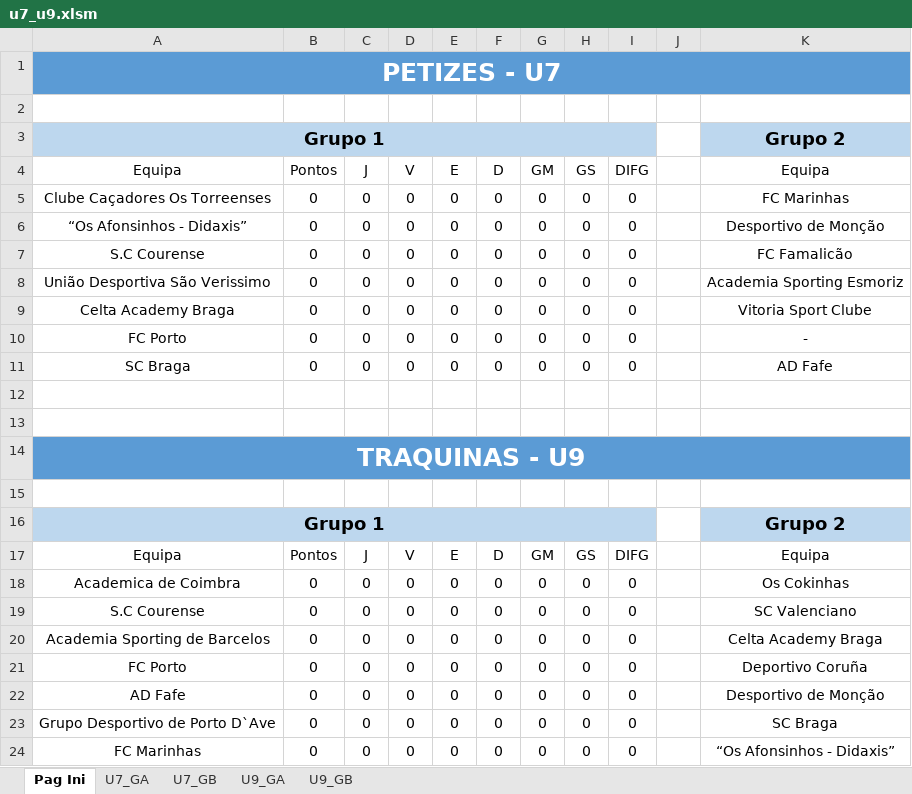
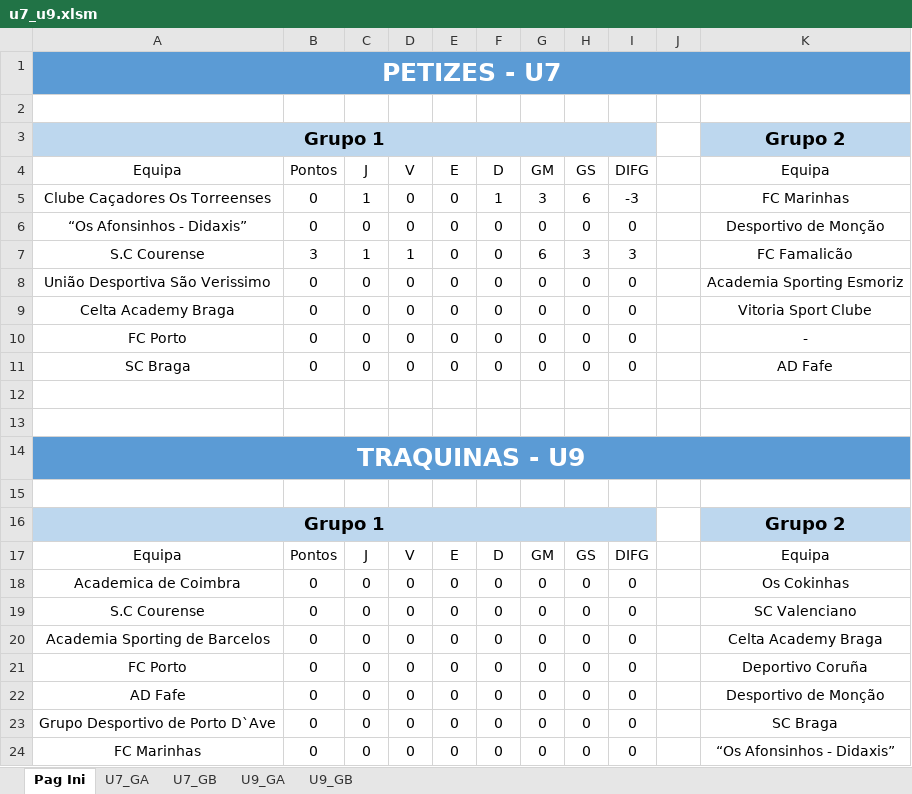
Before and after one commit to joaomendes18/couracup, an Excel workbook: assets/files/u7_u9.xlsm, sheet Pag Ini, drawn as a sheet; only a part is shown; values as stored, in another font and other column widths than the file's, no borders; table styles not drawn; the diff names each change by its address in the sheet, - before the commit and + after, or states it on an @@ line.

```diff
--- a/assets/files/u7_u9.xlsm (sheet Pag Ini)
+++ b/assets/files/u7_u9.xlsm (sheet Pag Ini)
-C5: 0
+C5: 1
-F5: 0
+F5: 1
-G5: 0
+G5: 3
-H5: 0
+H5: 6
-I5: 0
+I5: -3
-B7: 0
+B7: 3
-C7: 0
+C7: 1
-D7: 0
+D7: 1
-G7: 0
+G7: 6
-H7: 0
+H7: 3
-I7: 0
+I7: 3
```
Also changed, not shown: sheet U7_GA.
